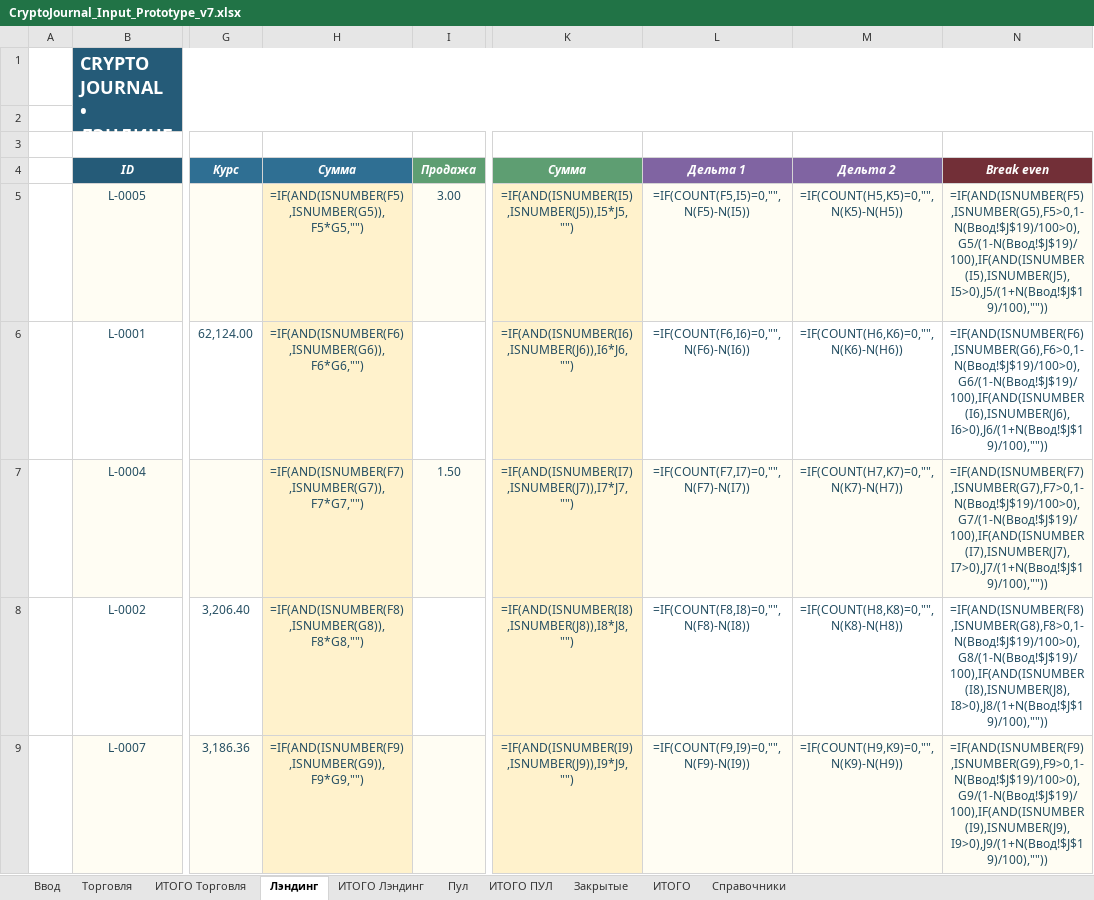
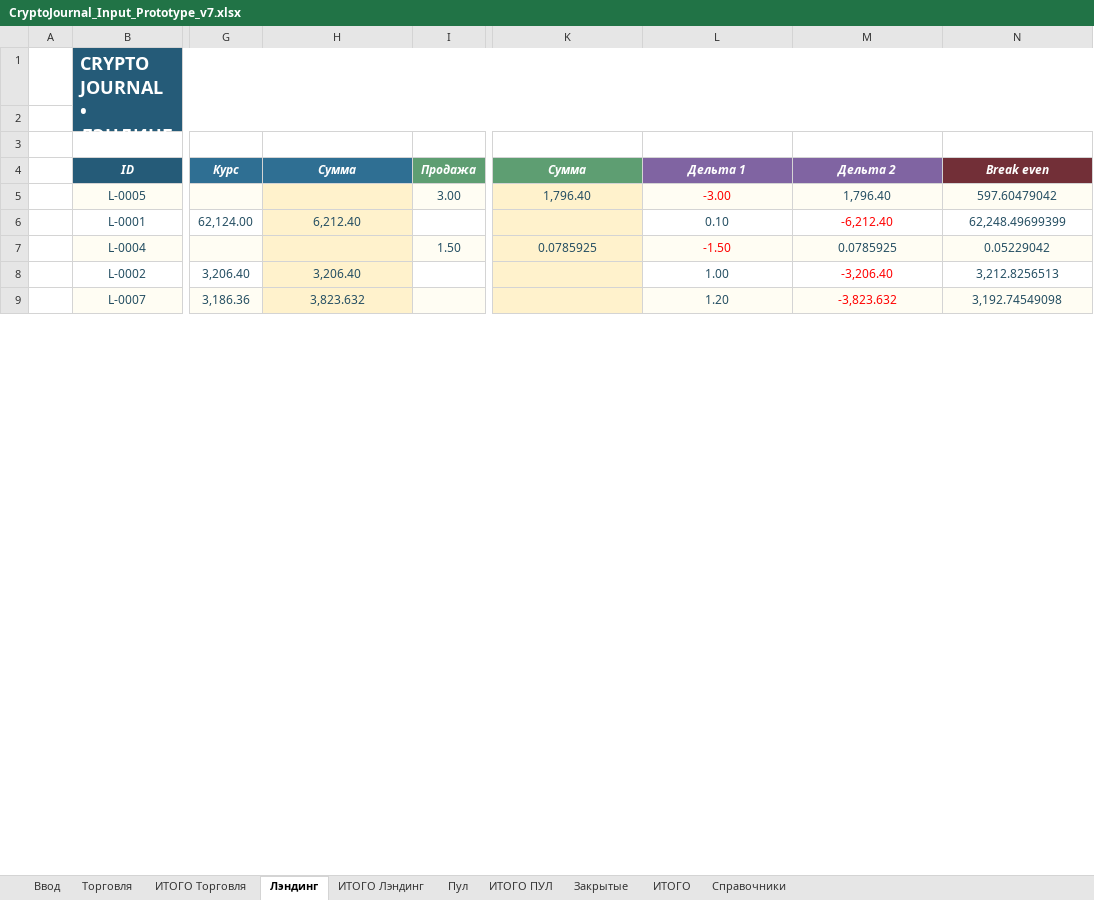
Before and after one commit to olegsh247-stack/CRYPTO-JOURNAL, an Excel workbook: CryptoJournal_Input_Prototype_v7.xlsx, sheet Лэндинг, drawn as a sheet; only a part is shown, gaps mark what is left out; values as stored, in another font and other column widths than the file's, no borders; formulas without a stored value are shown as written; conditional formats not drawn; the diff covers the shown part only; the diff names each change by its address in the sheet, - before the commit and + after, or states it on an @@ line.

```diff
--- a/CryptoJournal_Input_Prototype_v7.xlsx (sheet Лэндинг)
+++ b/CryptoJournal_Input_Prototype_v7.xlsx (sheet Лэндинг)
-H5 (Сумма): =IF(AND(ISNUMBER(F5),ISNUMBER(G5)),F5*G5,"")
+H5 (Сумма): (empty)
-K5 (Сумма): =IF(AND(ISNUMBER(I5),ISNUMBER(J5)),I5*J5,"")
+K5 (Сумма): 1,796.40
-L5 (Дельта 1): =IF(COUNT(F5,I5)=0,"",N(F5)-N(I5))
+L5 (Дельта 1): -3.00
-L5 text colour: #244E62
+L5 text colour: #FF0000
-M5 (Дельта 2): =IF(COUNT(H5,K5)=0,"",N(K5)-N(H5))
+M5 (Дельта 2): 1,796.40
-N5 (Break even): =IF(AND(ISNUMBER(F5),ISNUMBER(G5),F5>0,1-N(Ввод!$J$19)/100>0),G5/(1-N(Ввод!$J$19)/100),IF(AND(ISNUMBER(I5),ISNUMBER(J5),I5>0),J5/(1+N(Ввод!$J$19)/100),""))
+N5 (Break even): 597.60479042
-H6 (Сумма): =IF(AND(ISNUMBER(F6),ISNUMBER(G6)),F6*G6,"")
+H6 (Сумма): 6,212.40
-K6 (Сумма): =IF(AND(ISNUMBER(I6),ISNUMBER(J6)),I6*J6,"")
+K6 (Сумма): (empty)
-L6 (Дельта 1): =IF(COUNT(F6,I6)=0,"",N(F6)-N(I6))
+L6 (Дельта 1): 0.10
-M6 (Дельта 2): =IF(COUNT(H6,K6)=0,"",N(K6)-N(H6))
+M6 (Дельта 2): -6,212.40
-M6 text colour: #244E62
+M6 text colour: #FF0000
-N6 (Break even): =IF(AND(ISNUMBER(F6),ISNUMBER(G6),F6>0,1-N(Ввод!$J$19)/100>0),G6/(1-N(Ввод!$J$19)/100),IF(AND(ISNUMBER(I6),ISNUMBER(J6),I6>0),J6/(1+N(Ввод!$J$19)/100),""))
+N6 (Break even): 62,248.49699399
-H7 (Сумма): =IF(AND(ISNUMBER(F7),ISNUMBER(G7)),F7*G7,"")
+H7 (Сумма): (empty)
-K7 (Сумма): =IF(AND(ISNUMBER(I7),ISNUMBER(J7)),I7*J7,"")
+K7 (Сумма): 0.0785925
-L7 (Дельта 1): =IF(COUNT(F7,I7)=0,"",N(F7)-N(I7))
+L7 (Дельта 1): -1.50
-L7 text colour: #244E62
+L7 text colour: #FF0000
-M7 (Дельта 2): =IF(COUNT(H7,K7)=0,"",N(K7)-N(H7))
+M7 (Дельта 2): 0.0785925
-N7 (Break even): =IF(AND(ISNUMBER(F7),ISNUMBER(G7),F7>0,1-N(Ввод!$J$19)/100>0),G7/(1-N(Ввод!$J$19)/100),IF(AND(ISNUMBER(I7),ISNUMBER(J7),I7>0),J7/(1+N(Ввод!$J$19)/100),""))
+N7 (Break even): 0.05229042
-H8 (Сумма): =IF(AND(ISNUMBER(F8),ISNUMBER(G8)),F8*G8,"")
+H8 (Сумма): 3,206.40
-K8 (Сумма): =IF(AND(ISNUMBER(I8),ISNUMBER(J8)),I8*J8,"")
+K8 (Сумма): (empty)
-L8 (Дельта 1): =IF(COUNT(F8,I8)=0,"",N(F8)-N(I8))
+L8 (Дельта 1): 1.00
-M8 (Дельта 2): =IF(COUNT(H8,K8)=0,"",N(K8)-N(H8))
+M8 (Дельта 2): -3,206.40
-M8:M9 text colour: #244E62
+M8:M9 text colour: #FF0000
-N8 (Break even): =IF(AND(ISNUMBER(F8),ISNUMBER(G8),F8>0,1-N(Ввод!$J$19)/100>0),G8/(1-N(Ввод!$J$19)/100),IF(AND(ISNUMBER(I8),ISNUMBER(J8),I8>0),J8/(1+N(Ввод!$J$19)/100),""))
+N8 (Break even): 3,212.8256513
-H9 (Сумма): =IF(AND(ISNUMBER(F9),ISNUMBER(G9)),F9*G9,"")
+H9 (Сумма): 3,823.632
-K9 (Сумма): =IF(AND(ISNUMBER(I9),ISNUMBER(J9)),I9*J9,"")
+K9 (Сумма): (empty)
-L9 (Дельта 1): =IF(COUNT(F9,I9)=0,"",N(F9)-N(I9))
+L9 (Дельта 1): 1.20
-M9 (Дельта 2): =IF(COUNT(H9,K9)=0,"",N(K9)-N(H9))
+M9 (Дельта 2): -3,823.632
-N9 (Break even): =IF(AND(ISNUMBER(F9),ISNUMBER(G9),F9>0,1-N(Ввод!$J$19)/100>0),G9/(1-N(Ввод!$J$19)/100),IF(AND(ISNUMBER(I9),ISNUMBER(J9),I9>0),J9/(1+N(Ввод!$J$19)/100),""))
+N9 (Break even): 3,192.74549098
```
Also changed, not shown: 2 removed rows, 25 edited cells and cell formats elsewhere in this sheet, sheet ИТОГО Торговля, sheet ИТОГО Лэндинг, sheet ИТОГО ПУЛ, sheet Торговля, sheet Закрытые, sheet Пул, 3 more sheets, 5 other files.
